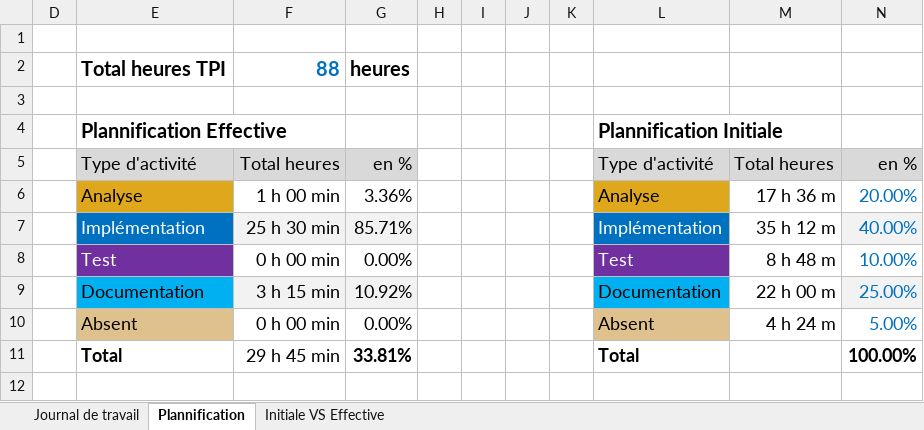
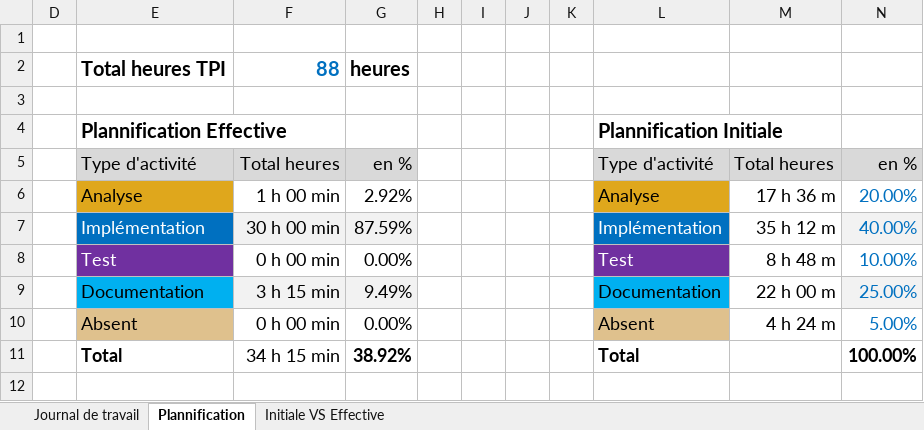
Before and after one commit to RyanDPC/Passion_Lecture_App, an Excel workbook: docs/Journal-de-Travail_DePinaRyan.xlsx, sheet Plannification, drawn as a sheet; values as stored, in another font and other column widths than the file's, no borders; charts and pictures not drawn; the diff names each change by its address in the sheet, - before the commit and + after, or states it on an @@ line.

```diff
--- a/docs/Journal-de-Travail_DePinaRyan.xlsx (sheet Plannification)
+++ b/docs/Journal-de-Travail_DePinaRyan.xlsx (sheet Plannification)
-G6: 3.36%
+G6: 2.92%
-F7: 25 h 30 min
+F7: 30 h 00 min
-G7: 85.71%
+G7: 87.59%
-G9: 10.92%
+G9: 9.49%
-F11: 29 h 45 min
+F11: 34 h 15 min
-G11: 33.81%
+G11: 38.92%
```
Also changed, not shown: sheet Journal de travail, hidden cells, charts or pictures, 22 other files.
